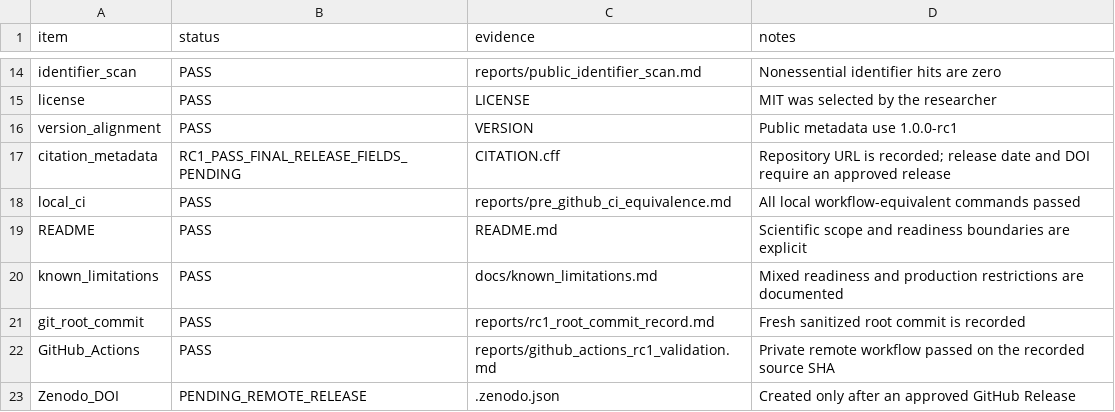
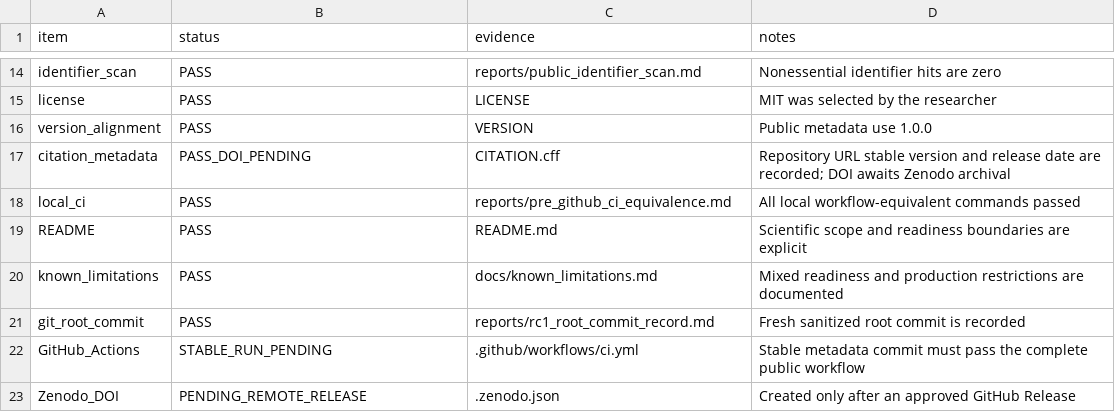
Before and after one commit to secdelic/tte-method-library, a CSV file: governance_public/public_release_checklist.csv, drawn as a sheet; only a part is shown, gaps mark what is left out.

```diff
--- a/governance_public/public_release_checklist.csv
+++ b/governance_public/public_release_checklist.csv
@@ -15,4 +15,4 @@ identifier_scan,PASS,reports/public_identifier_scan.md,Nonessential identifier h
 license,PASS,LICENSE,MIT was selected by the researcher
-version_alignment,PASS,VERSION,Public metadata use 1.0.0-rc1
-citation_metadata,RC1_PASS_FINAL_RELEASE_FIELDS_PENDING,CITATION.cff,Repository URL is recorded; release date and DOI require an approved release
+version_alignment,PASS,VERSION,Public metadata use 1.0.0
+citation_metadata,PASS_DOI_PENDING,CITATION.cff,Repository URL stable version and release date are recorded; DOI awaits Zenodo archival
 local_ci,PASS,reports/pre_github_ci_equivalence.md,All local workflow-equivalent commands passed
@@ -21,3 +21,3 @@ known_limitations,PASS,docs/known_limitations.md,Mixed readiness and production
 git_root_commit,PASS,reports/rc1_root_commit_record.md,Fresh sanitized root commit is recorded
-GitHub_Actions,PASS,reports/github_actions_rc1_validation.md,Private remote workflow passed on the recorded source SHA
+GitHub_Actions,STABLE_RUN_PENDING,.github/workflows/ci.yml,Stable metadata commit must pass the complete public workflow
 Zenodo_DOI,PENDING_REMOTE_RELEASE,.zenodo.json,Created only after an approved GitHub Release
```
Also changed, not shown: 13 other files.
